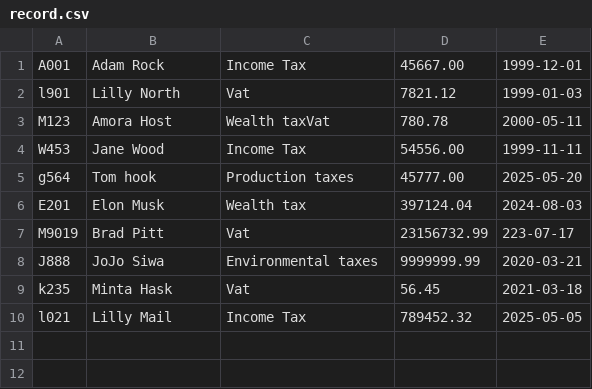
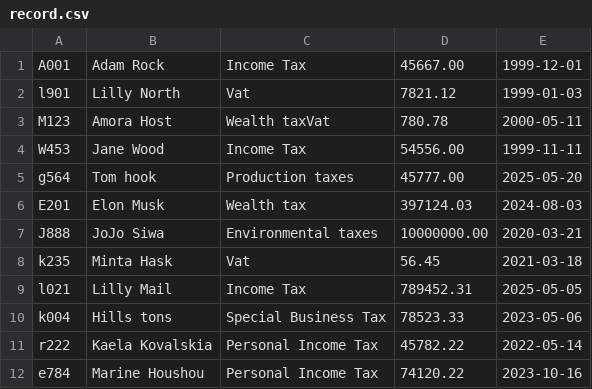
Before and after one commit to Amox111/TaxManagement_FinalProj, a CSV file: record.csv, drawn as a sheet.

```diff
--- a/record.csv
+++ b/record.csv
@@ -5,6 +5,8 @@ W453,Jane Wood,Income Tax,54556.00,1999-11-11
 g564,Tom hook,Production taxes,45777.00,2025-05-20
-E201,Elon Musk,Wealth tax,397124.04,2024-08-03
-M9019,Brad Pitt,Vat,23156732.99,223-07-17
-J888,JoJo Siwa,Environmental taxes,9999999.99,2020-03-21
+E201,Elon Musk,Wealth tax,397124.03,2024-08-03
+J888,JoJo Siwa,Environmental taxes,10000000.00,2020-03-21
 k235,Minta Hask,Vat,56.45,2021-03-18
-l021,Lilly Mail,Income Tax,789452.32,2025-05-05
+l021,Lilly Mail,Income Tax,789452.31,2025-05-05
+k004,Hills tons,Special Business Tax,78523.33,2023-05-06
+r222,Kaela Kovalskia,Personal Income Tax,45782.22,2022-05-14
+e784,Marine Houshou,Personal Income Tax,74120.22,2023-10-16
```
Also changed, not shown: 2 other files.
